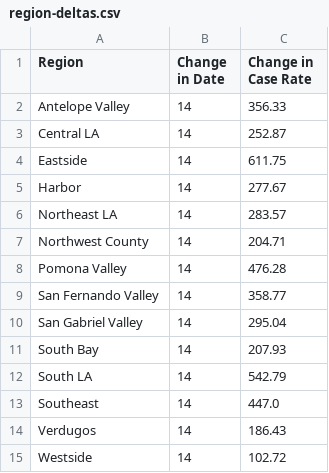
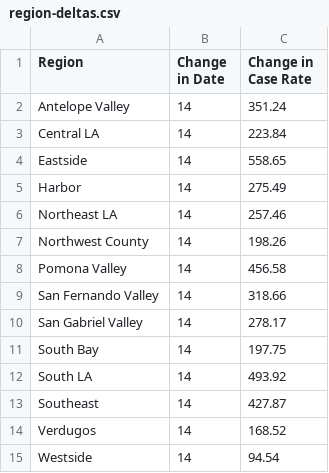
Before and after one commit to xander-hirsch/lac_covid19, a CSV file: docs/deltas/region-deltas.csv, drawn as a sheet.

```diff
--- a/docs/deltas/region-deltas.csv
+++ b/docs/deltas/region-deltas.csv
@@ -1,15 +1,15 @@
 Region,Change in Date,Change in Case Rate
-Antelope Valley,14,356.33
-Central LA,14,252.87
-Eastside,14,611.75
-Harbor,14,277.67
-Northeast LA,14,283.57
-Northwest County,14,204.71
-Pomona Valley,14,476.28
-San Fernando Valley,14,358.77
-San Gabriel Valley,14,295.04
-South Bay,14,207.93
-South LA,14,542.79
-Southeast,14,447.0
-Verdugos,14,186.43
-Westside,14,102.72
+Antelope Valley,14,351.24
+Central LA,14,223.84
+Eastside,14,558.65
+Harbor,14,275.49
+Northeast LA,14,257.46
+Northwest County,14,198.26
+Pomona Valley,14,456.58
+San Fernando Valley,14,318.66
+San Gabriel Valley,14,278.17
+South Bay,14,197.75
+South LA,14,493.92
+Southeast,14,427.87
+Verdugos,14,168.52
+Westside,14,94.54
```
Also changed, not shown: docs/time-series/age-ts.csv, docs/time-series/gender-ts.csv, 8 other files.
